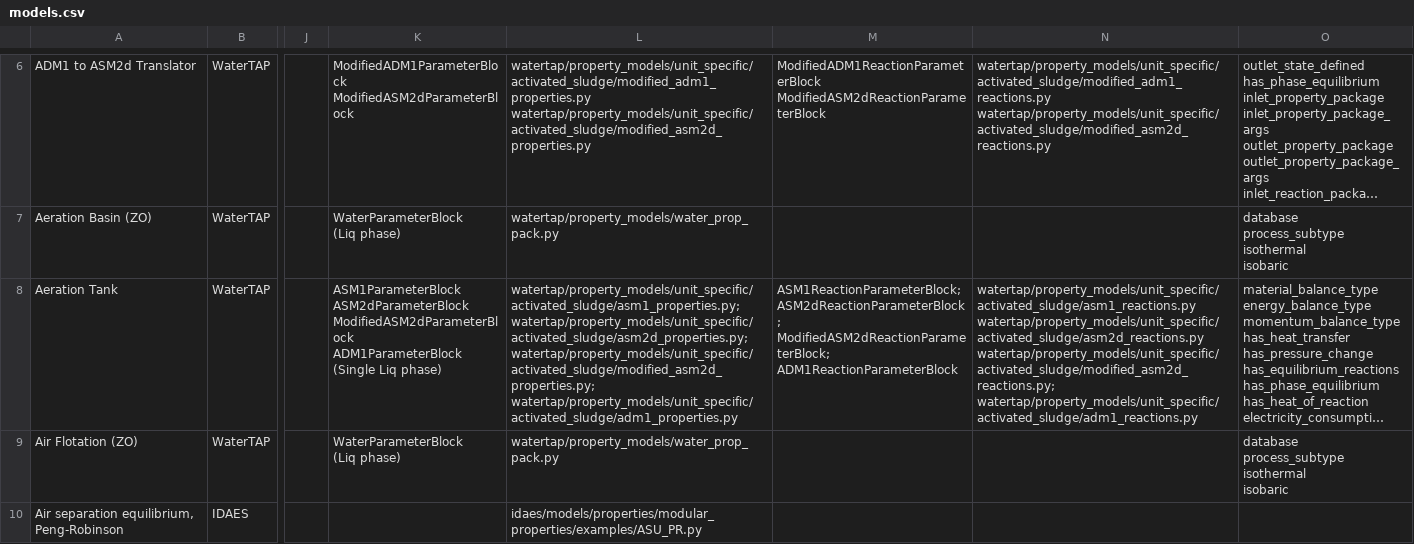
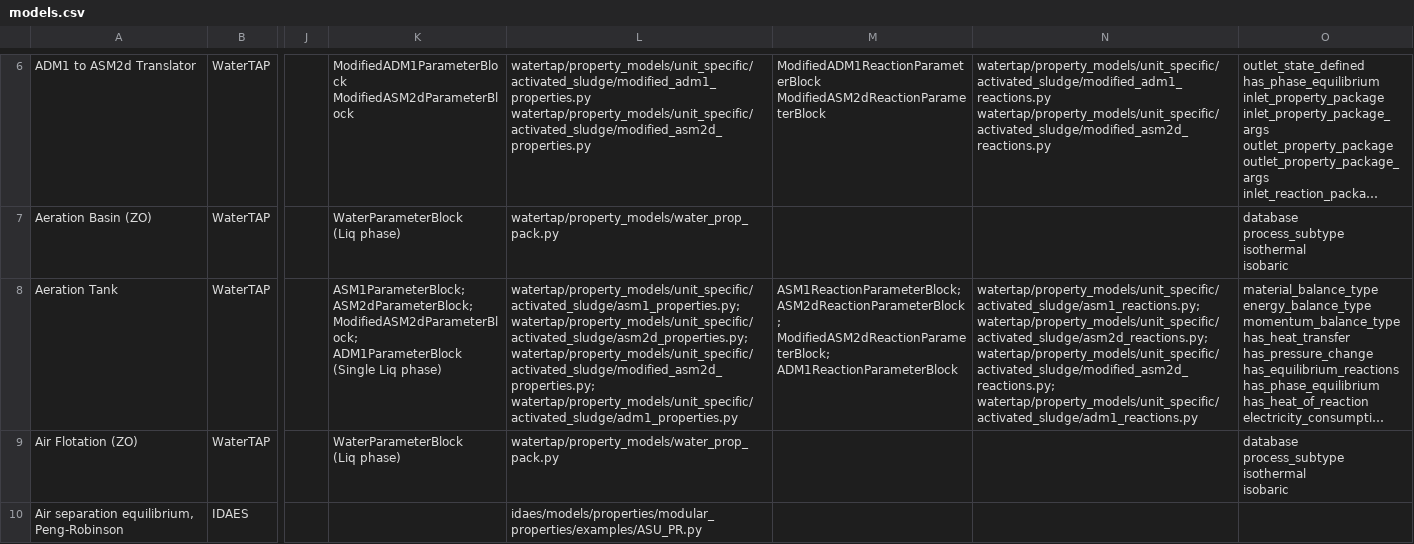
Before and after one commit to idaesplus/docs, a CSV file: data/models.csv, drawn as a sheet; only a part is shown, gaps mark what is left out; long unchanged cells end in …; ↵ is a line break in a cell; the diff names each change by its address in the sheet, - before the commit and + after, or states it on an @@ line.

Commit message:
Fix models.csv encoding and missing semicolons

```diff
--- a/data/models.csv
+++ b/data/models.csv
-K8: ASM1ParameterBlock ↵ ASM2dParameterBlock ↵ ModifiedASM2dParameterBlock ↵ ADM1ParameterBlock ↵ (Single…
+K8: ASM1ParameterBlock; ↵ ASM2dParameterBlock; ↵ ModifiedASM2dParameterBlock; ↵ ADM1ParameterBlock ↵ (Single…
-N8: watertap/property_models/unit_specific/activated_sludge/asm1_reactions.py ↵ watertap/property_models/unit_specific/activated_sludge/asm2d_reactions.py ↵ watertap/property_models/unit_specific/activated_sludge/modified_asm2d_reactions.py; ↵ watertap/property_models/unit_specific/activated_sludge/adm1_reactions.py
+N8: watertap/property_models/unit_specific/activated_sludge/asm1_reactions.py; ↵ watertap/property_models/unit_specific/activated_sludge/asm2d_reactions.py; ↵ watertap/property_models/unit_specific/activated_sludge/modified_asm2d_reactions.py; ↵ watertap/property_models/unit_specific/activated_sludge/adm1_reactions.py
```
Also changed, not shown: 1 other file.
